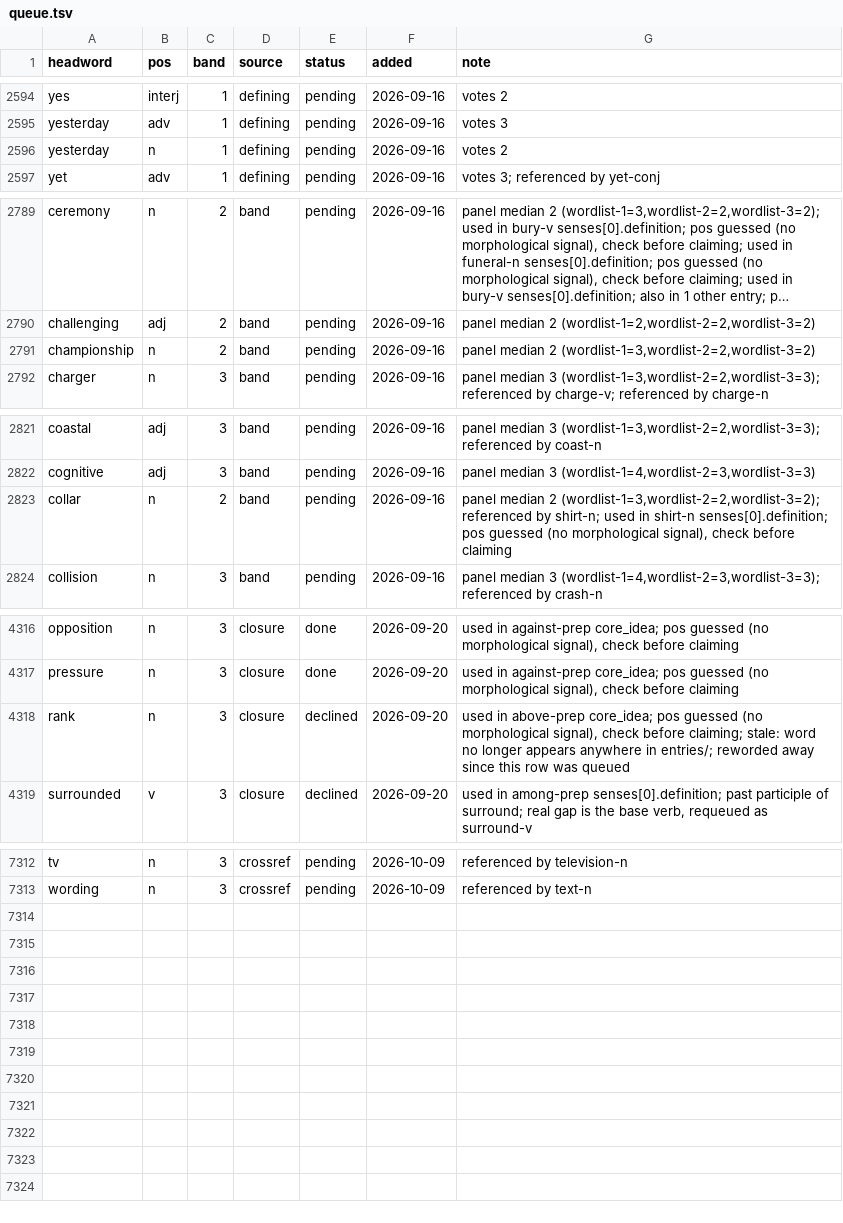
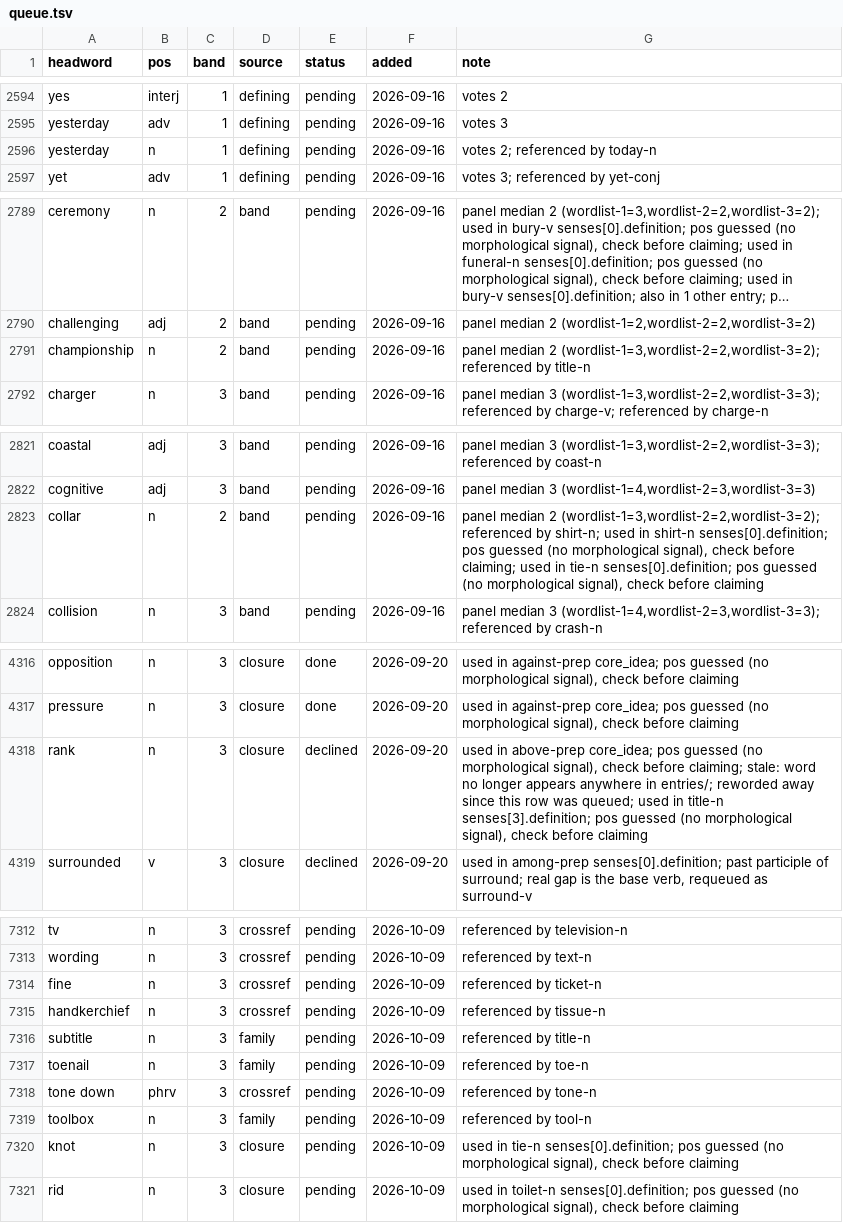
Before and after one commit to tkgally/eex-dict, a TSV file: headwords/queue.tsv, drawn as a sheet; only a part is shown, gaps mark what is left out; long unchanged cells end in …; the diff covers the shown part only; the diff names each change by its address in the sheet, - before the commit and + after, or states it on an @@ line.

```diff
--- a/headwords/queue.tsv
+++ b/headwords/queue.tsv
-G2596 (note): votes 2
+G2596 (note): votes 2; referenced by today-n
-G2791 (note): …median 2 (wordlist-1=3,wordlist-2=2,wordlist-3=2)
+G2791 (note): …median 2 (wordlist-1=3,wordlist-2=2,wordlist-3=2); referenced by title-n
-G2823 (note): …check before claiming
+G2823 (note): …check before claiming; used in tie-n senses[0].definition; pos guessed (no morphological signal), check before claiming
-G4318 (note): …row was queued
+G4318 (note): …row was queued; used in title-n senses[3].definition; pos guessed (no morphological signal), check before claiming
+row 7314: fine | n | 3 | crossref | pending | 2026-10-09 | referenced by ticket-n
+row 7315: handkerchief | n | 3 | crossref | pending | 2026-10-09 | referenced by tissue-n
+row 7316: subtitle | n | 3 | family | pending | 2026-10-09 | referenced by title-n
+row 7317: toenail | n | 3 | family | pending | 2026-10-09 | referenced by toe-n
+row 7318: tone down | phrv | 3 | crossref | pending | 2026-10-09 | referenced by tone-n
+row 7319: toolbox | n | 3 | family | pending | 2026-10-09 | referenced by tool-n
+row 7320: knot | n | 3 | closure | pending | 2026-10-09 | used in tie-n senses[0].definition; pos guessed (no morphological signal), check before claiming
+row 7321: rid | n | 3 | closure | pending | 2026-10-09 | used in toilet-n senses[0].definition; pos guessed (no morphological signal), check before claiming
```
Also changed, not shown: 18 edited cells elsewhere in this file, 37 other files.
